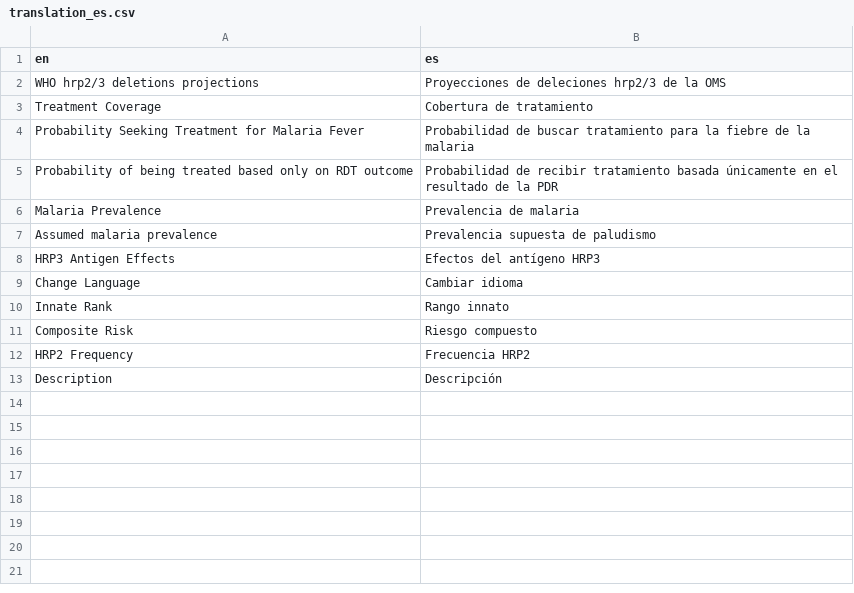
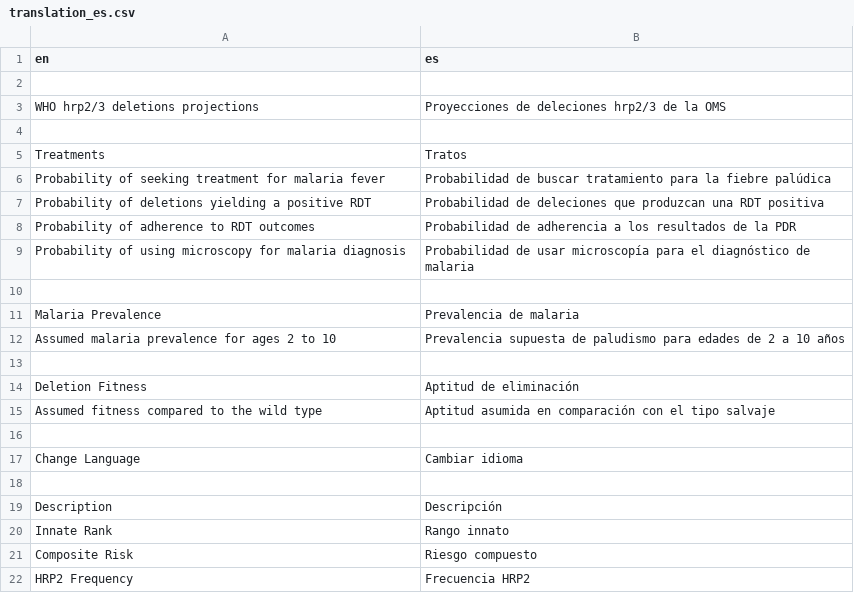
Before and after one commit to rjzupkoii/WHO-Malaria-pfhrp23, a CSV file: UI/translation_es.csv, drawn as a sheet.

```diff
--- a/UI/translation_es.csv
+++ b/UI/translation_es.csv
@@ -1,10 +1,20 @@
 en,es
+
 WHO hrp2/3 deletions projections,Proyecciones de deleciones hrp2/3 de la OMS
-Treatment Coverage,Cobertura de tratamiento
-Probability Seeking Treatment for Malaria Fever,Probabilidad de buscar tratamiento para la fiebre de la malaria
-Probability of being treated based only on RDT outcome,Probabilidad de recibir tratamiento basada únicamente en el resultado de la PDR
+
+Treatments,Tratos
+Probability of seeking treatment for malaria fever,Probabilidad de buscar tratamiento para la fiebre palúdica
+Probability of deletions yielding a positive RDT,Probabilidad de deleciones que produzcan una RDT positiva
+Probability of adherence to RDT outcomes,Probabilidad de adherencia a los resultados de la PDR
+Probability of using microscopy for malaria diagnosis,Probabilidad de usar microscopía para el diagnóstico de malaria
+
 Malaria Prevalence,Prevalencia de malaria
-Assumed malaria prevalence,Prevalencia supuesta de paludismo
-HRP3 Antigen Effects,Efectos del antígeno HRP3
+Assumed malaria prevalence for ages 2 to 10,Prevalencia supuesta de paludismo para edades de 2 a 10 años
+
+Deletion Fitness,Aptitud de eliminación
+Assumed fitness compared to the wild type,Aptitud asumida en comparación con el tipo salvaje
+
 Change Language,Cambiar idioma
+
+Description,Descripción
 Innate Rank,Rango innato
@@ -12,2 +22 @@ Composite Risk,Riesgo compuesto
 HRP2 Frequency,Frecuencia HRP2
-Description,Descripción
```
Also changed, not shown: UI/translation_fr.csv, 5 other files.
